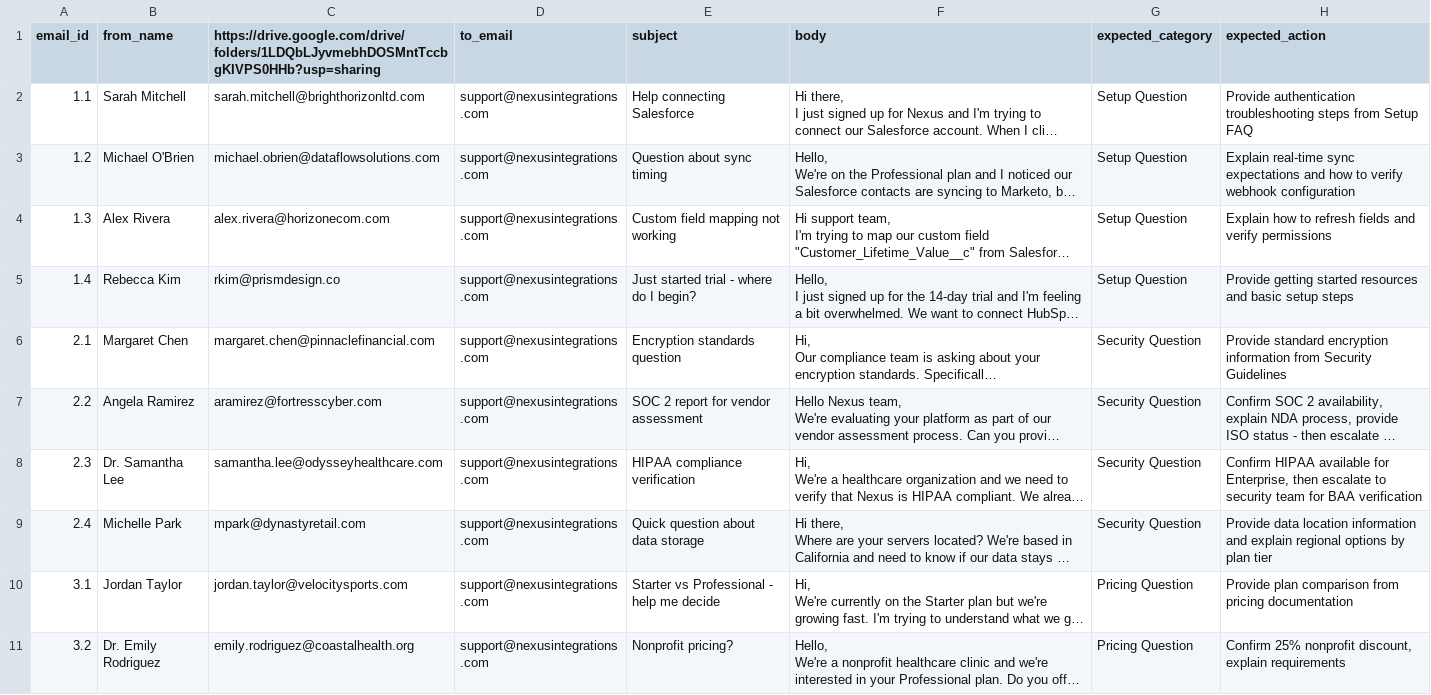
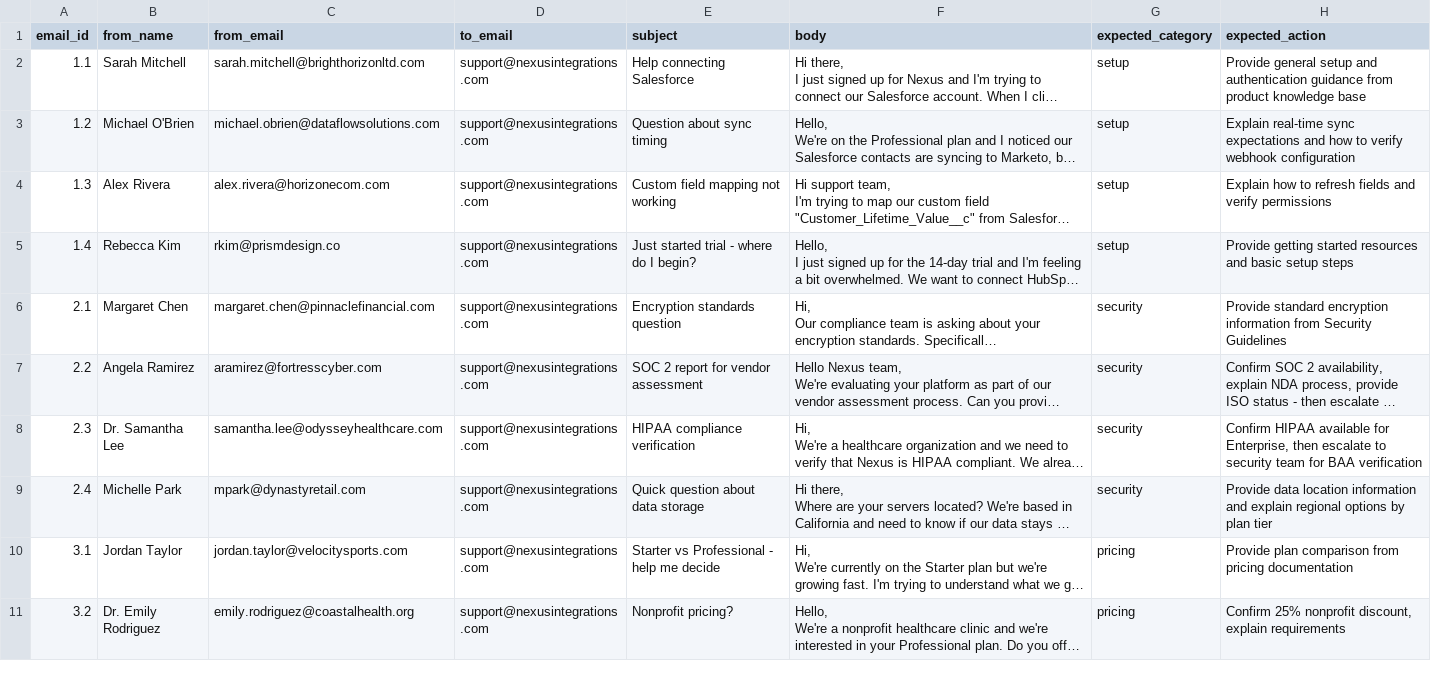
Before and after one commit to yonder-source/n8n-challenge, a CSV file: data/test_dataset.csv, drawn as a sheet; only a part is shown; long unchanged cells end in …; the diff covers the shown part only; the diff names each change by its address in the sheet, - before the commit and + after, or states it on an @@ line.

```diff
--- a/data/test_dataset.csv
+++ b/data/test_dataset.csv
-C1: https://drive.google.com/drive/folders/1LDQbLJyvmebhDOSMntTccbgKIVPS0HHb?usp=sharing
+C1: from_email
-G2:G5 (expected_category): Setup Question
+G2:G5 (expected_category): setup
-H2 (expected_action): Provide authentication troubleshooting steps from Setup FAQ
+H2 (expected_action): Provide general setup and authentication guidance from product knowledge base
-G6:G9 (expected_category): Security Question
+G6:G9 (expected_category): security
-G10:G11 (expected_category): Pricing Question
+G10:G11 (expected_category): pricing
```
Also changed, not shown: 10 edited cells elsewhere in this file, data/test_dataset_canonical.csv, 3 other files.
